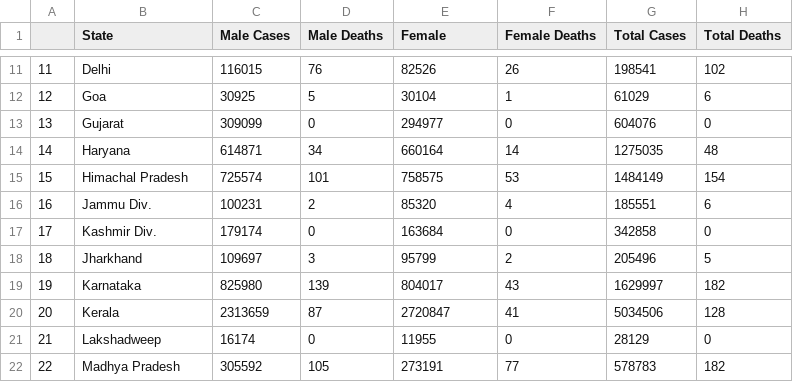
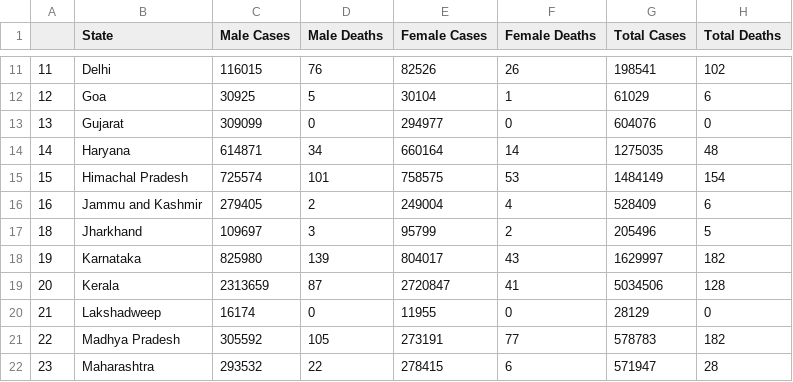
Before and after one commit to dootika/class-project-group-1, a CSV file: Data_Respiratory_illnesses/Deaths_2011.csv, drawn as a sheet; only a part is shown, gaps mark what is left out; the shorter side is filled out with more unchanged rows; removed rows and columns are numbered as before the commit, all else as after; the diff names each change by its address in the sheet, - before the commit and + after, or states it on an @@ line.

Commit message:
update

```diff
--- a/Data_Respiratory_illnesses/Deaths_2011.csv
+++ b/Data_Respiratory_illnesses/Deaths_2011.csv
-E1: Female
+E1: Female Cases
-row 16: 16 | Jammu Div. | 100231 | 2 | 85320 | 4 | 185551 | 6
-row 17: 17 | Kashmir Div. | 179174 | 0 | 163684 | 0 | 342858 | 0
+row 16: 16 | Jammu and Kashmir | 279405 | 2 | 249004 | 4 | 528409 | 6
```
